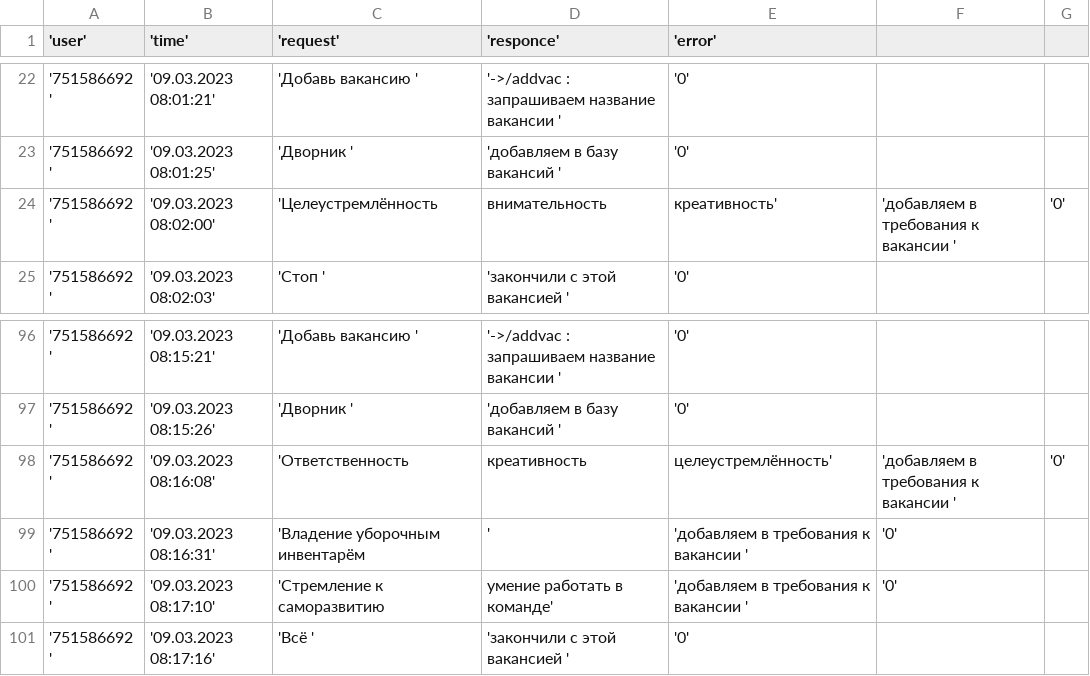
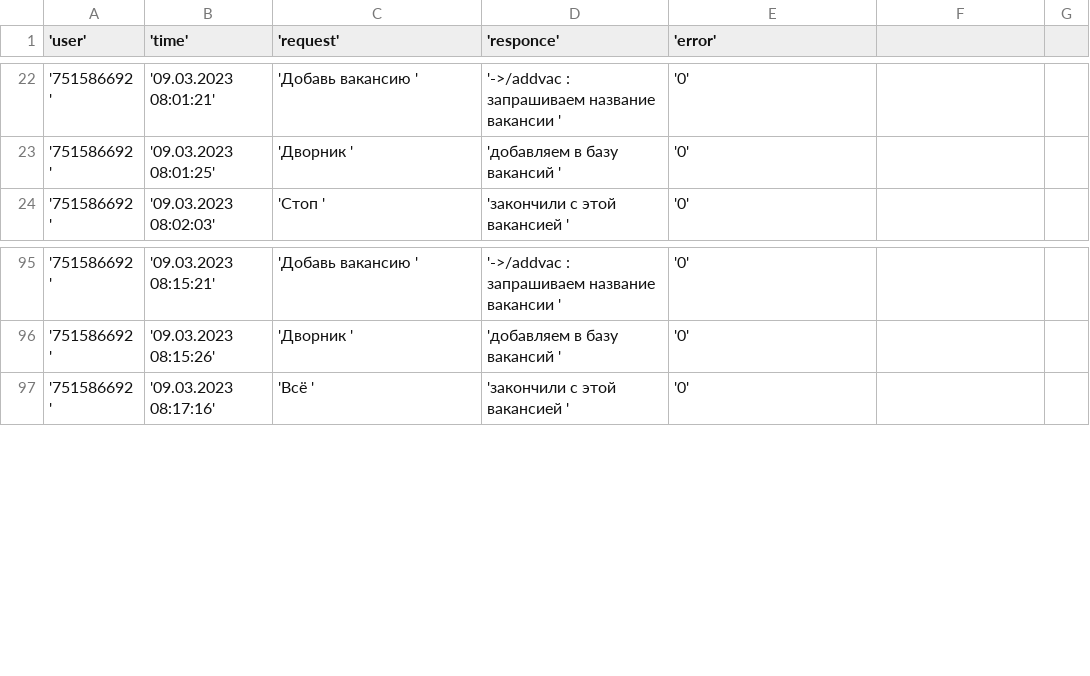
Before and after one commit to AlexeyDmitrich/couchbot, a CSV file: logger.csv, drawn as a sheet; only a part is shown, gaps mark what is left out; the diff names each change by its address in the sheet, - before the commit and + after, or states it on an @@ line.

```diff
--- a/logger.csv
+++ b/logger.csv
-row 24: '751586692 ' | '09.03.2023 08:02:00' | 'Целеустремлённость | внимательность | креативность' | 'добавляем в требования к вакансии ' | '0'
-row 98: '751586692 ' | '09.03.2023 08:16:08' | 'Ответственность | креативность | целеустремлённость' | 'добавляем в требования к вакансии ' | '0'
-row 99: '751586692 ' | '09.03.2023 08:16:31' | 'Владение уборочным инвентарём | ' | 'добавляем в требования к вакансии ' | '0'
-row 100: '751586692 ' | '09.03.2023 08:17:10' | 'Стремление к саморазвитию | умение работать в команде' | 'добавляем в требования к вакансии ' | '0'
```
Also changed, not shown: 2 other files.
